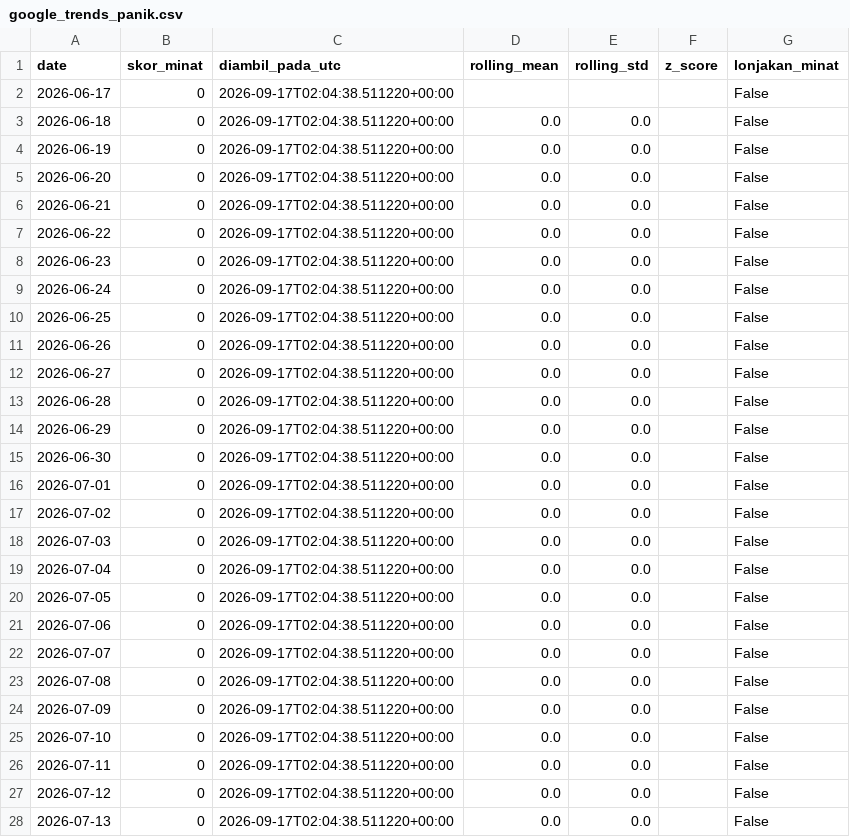
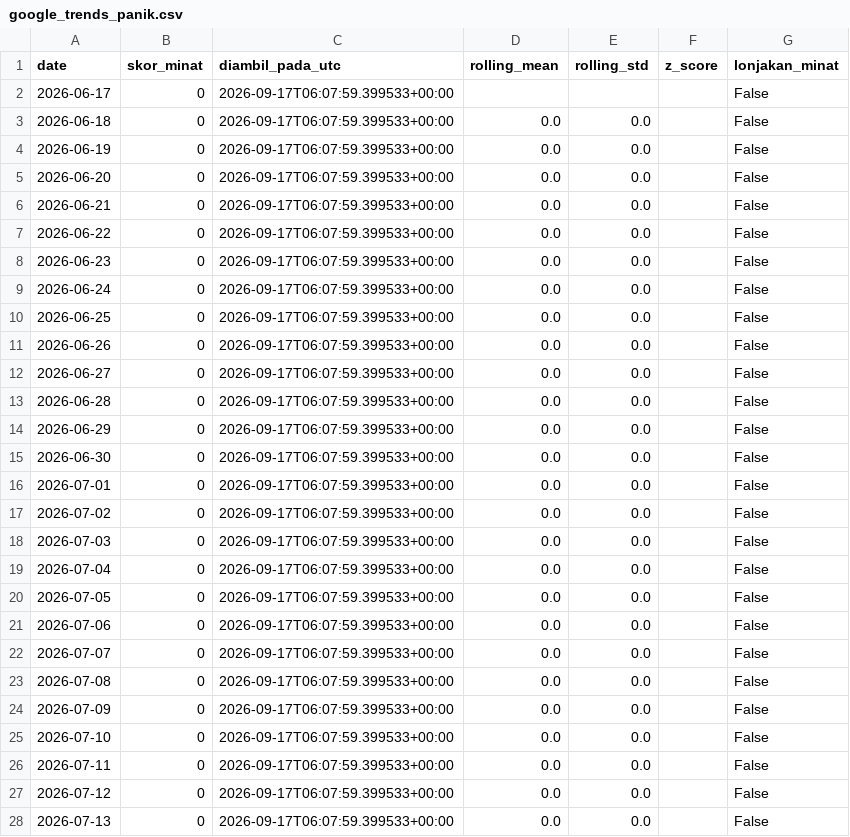
Before and after one commit to mrafiraamadhan/sigap-pangan-diy, a CSV file: data/google_trends_panik.csv, drawn as a sheet; only a part is shown; the diff covers the shown part only.

```diff
--- a/data/google_trends_panik.csv
+++ b/data/google_trends_panik.csv
@@ -1,28 +1,28 @@
 date,skor_minat,diambil_pada_utc,rolling_mean,rolling_std,z_score,lonjakan_minat
-2026-06-17,0,2026-09-17T02:04:38.511220+00:00,,,,False
-2026-06-18,0,2026-09-17T02:04:38.511220+00:00,0.0,0.0,,False
-2026-06-19,0,2026-09-17T02:04:38.511220+00:00,0.0,0.0,,False
-2026-06-20,0,2026-09-17T02:04:38.511220+00:00,0.0,0.0,,False
-2026-06-21,0,2026-09-17T02:04:38.511220+00:00,0.0,0.0,,False
-2026-06-22,0,2026-09-17T02:04:38.511220+00:00,0.0,0.0,,False
-2026-06-23,0,2026-09-17T02:04:38.511220+00:00,0.0,0.0,,False
-2026-06-24,0,2026-09-17T02:04:38.511220+00:00,0.0,0.0,,False
-2026-06-25,0,2026-09-17T02:04:38.511220+00:00,0.0,0.0,,False
-2026-06-26,0,2026-09-17T02:04:38.511220+00:00,0.0,0.0,,False
-2026-06-27,0,2026-09-17T02:04:38.511220+00:00,0.0,0.0,,False
-2026-06-28,0,2026-09-17T02:04:38.511220+00:00,0.0,0.0,,False
-2026-06-29,0,2026-09-17T02:04:38.511220+00:00,0.0,0.0,,False
-2026-06-30,0,2026-09-17T02:04:38.511220+00:00,0.0,0.0,,False
-2026-07-01,0,2026-09-17T02:04:38.511220+00:00,0.0,0.0,,False
-2026-07-02,0,2026-09-17T02:04:38.511220+00:00,0.0,0.0,,False
-2026-07-03,0,2026-09-17T02:04:38.511220+00:00,0.0,0.0,,False
-2026-07-04,0,2026-09-17T02:04:38.511220+00:00,0.0,0.0,,False
-2026-07-05,0,2026-09-17T02:04:38.511220+00:00,0.0,0.0,,False
-2026-07-06,0,2026-09-17T02:04:38.511220+00:00,0.0,0.0,,False
-2026-07-07,0,2026-09-17T02:04:38.511220+00:00,0.0,0.0,,False
-2026-07-08,0,2026-09-17T02:04:38.511220+00:00,0.0,0.0,,False
-2026-07-09,0,2026-09-17T02:04:38.511220+00:00,0.0,0.0,,False
-2026-07-10,0,2026-09-17T02:04:38.511220+00:00,0.0,0.0,,False
-2026-07-11,0,2026-09-17T02:04:38.511220+00:00,0.0,0.0,,False
-2026-07-12,0,2026-09-17T02:04:38.511220+00:00,0.0,0.0,,False
-2026-07-13,0,2026-09-17T02:04:38.511220+00:00,0.0,0.0,,False
+2026-06-17,0,2026-09-17T06:07:59.399533+00:00,,,,False
+2026-06-18,0,2026-09-17T06:07:59.399533+00:00,0.0,0.0,,False
+2026-06-19,0,2026-09-17T06:07:59.399533+00:00,0.0,0.0,,False
+2026-06-20,0,2026-09-17T06:07:59.399533+00:00,0.0,0.0,,False
+2026-06-21,0,2026-09-17T06:07:59.399533+00:00,0.0,0.0,,False
+2026-06-22,0,2026-09-17T06:07:59.399533+00:00,0.0,0.0,,False
+2026-06-23,0,2026-09-17T06:07:59.399533+00:00,0.0,0.0,,False
+2026-06-24,0,2026-09-17T06:07:59.399533+00:00,0.0,0.0,,False
+2026-06-25,0,2026-09-17T06:07:59.399533+00:00,0.0,0.0,,False
+2026-06-26,0,2026-09-17T06:07:59.399533+00:00,0.0,0.0,,False
+2026-06-27,0,2026-09-17T06:07:59.399533+00:00,0.0,0.0,,False
+2026-06-28,0,2026-09-17T06:07:59.399533+00:00,0.0,0.0,,False
+2026-06-29,0,2026-09-17T06:07:59.399533+00:00,0.0,0.0,,False
+2026-06-30,0,2026-09-17T06:07:59.399533+00:00,0.0,0.0,,False
+2026-07-01,0,2026-09-17T06:07:59.399533+00:00,0.0,0.0,,False
+2026-07-02,0,2026-09-17T06:07:59.399533+00:00,0.0,0.0,,False
+2026-07-03,0,2026-09-17T06:07:59.399533+00:00,0.0,0.0,,False
+2026-07-04,0,2026-09-17T06:07:59.399533+00:00,0.0,0.0,,False
+2026-07-05,0,2026-09-17T06:07:59.399533+00:00,0.0,0.0,,False
+2026-07-06,0,2026-09-17T06:07:59.399533+00:00,0.0,0.0,,False
+2026-07-07,0,2026-09-17T06:07:59.399533+00:00,0.0,0.0,,False
+2026-07-08,0,2026-09-17T06:07:59.399533+00:00,0.0,0.0,,False
+2026-07-09,0,2026-09-17T06:07:59.399533+00:00,0.0,0.0,,False
+2026-07-10,0,2026-09-17T06:07:59.399533+00:00,0.0,0.0,,False
+2026-07-11,0,2026-09-17T06:07:59.399533+00:00,0.0,0.0,,False
+2026-07-12,0,2026-09-17T06:07:59.399533+00:00,0.0,0.0,,False
+2026-07-13,0,2026-09-17T06:07:59.399533+00:00,0.0,0.0,,False
```
Also changed, not shown: 94 edited cells elsewhere in this file, data/prakiraan_harga.csv, docs/data/google_trends_panik.csv, 5 other files.
